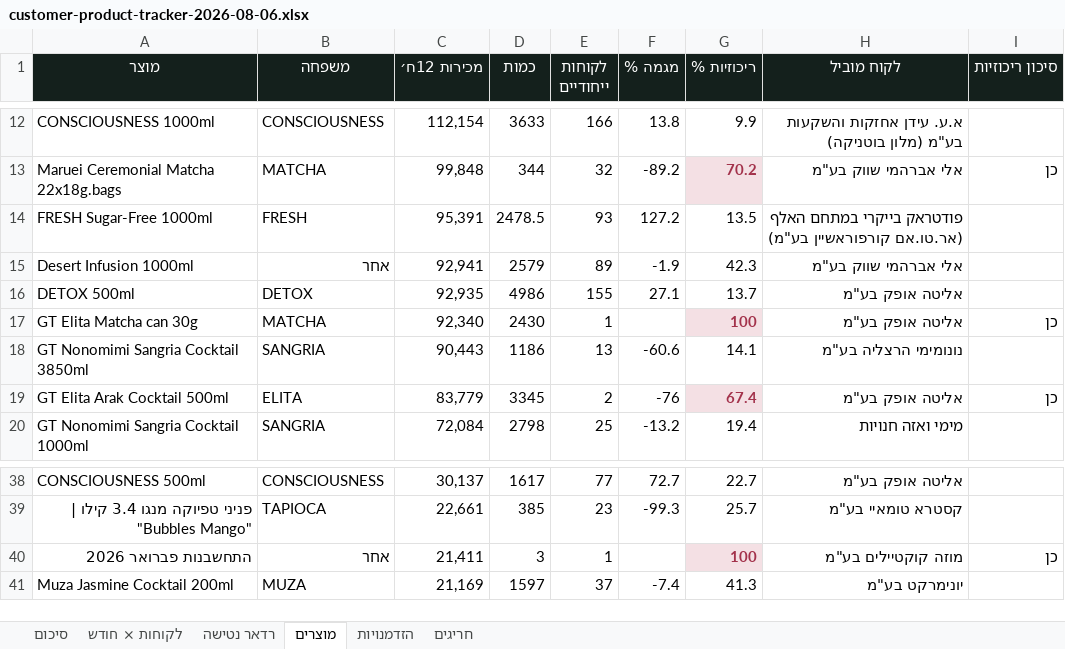
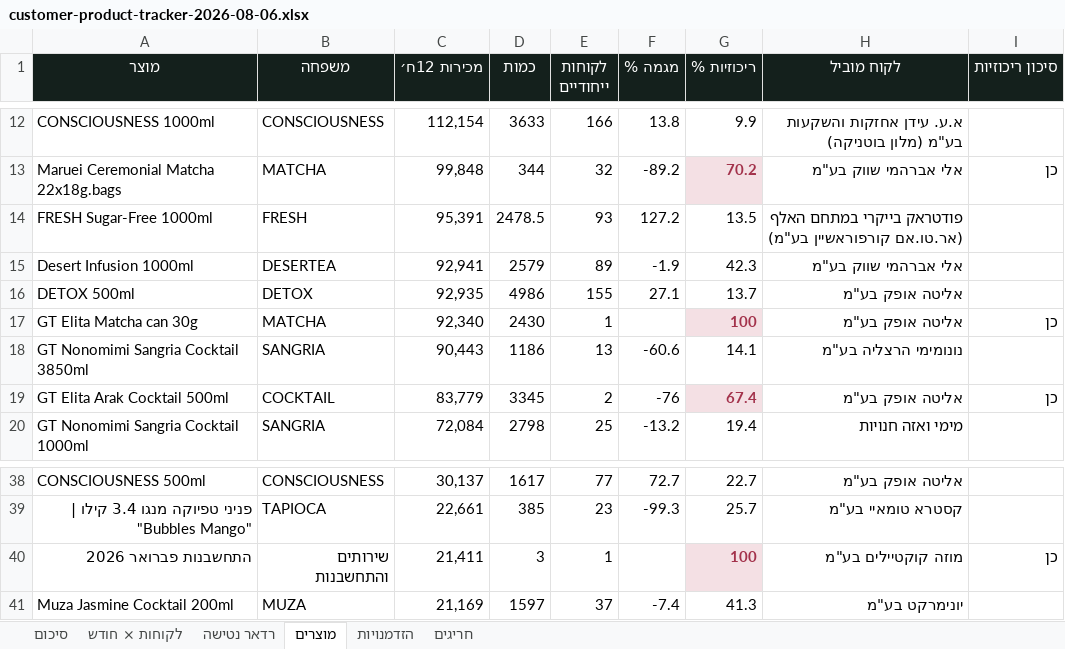
Before and after one commit to tomw200082-collab/gt-factory-os-production-brain, an Excel workbook: docs/analytics/customer-product-tracker-2026-08-06.xlsx, sheet מוצרים, drawn as a sheet; only a part is shown, gaps mark what is left out; values as stored, in another font and other column widths than the file's, no borders; the diff names each change by its address in the sheet, - before the commit and + after, or states it on an @@ line.

```diff
--- a/docs/analytics/customer-product-tracker-2026-08-06.xlsx (sheet מוצרים)
+++ b/docs/analytics/customer-product-tracker-2026-08-06.xlsx (sheet מוצרים)
-B15 (משפחה): אחר
+B15 (משפחה): DESERTEA
-B19 (משפחה): ELITA
+B19 (משפחה): COCKTAIL
-B40 (משפחה): אחר
+B40 (משפחה): שירותים והתחשבנות
```
Also changed, not shown: sheet הזדמנויות, sheet סיכום, sheet לקוחות × חודש, 3 other files.
